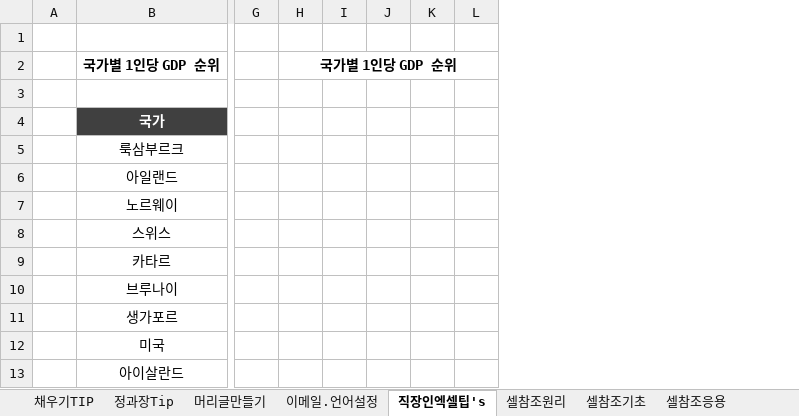
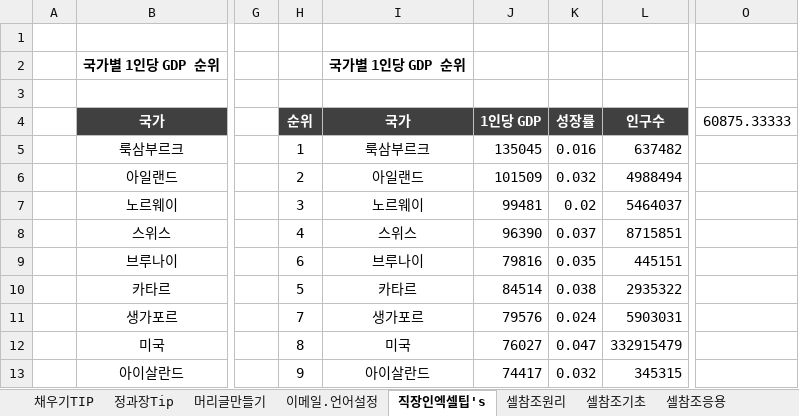
Before and after one commit to choiminjun94/Excel_study, an Excel workbook: file/엑셀 기초 총정리 특강 1-1.xlsx, sheet 직장인엑셀팁's, drawn as a sheet; only a part is shown, gaps mark what is left out; values as stored, in another font and other column widths than the file's, no borders; charts and pictures not drawn; removed rows and columns are numbered as before the commit, all else as after; the diff names each change by its address in the sheet, - before the commit and + after, or states it on an @@ line.

Commit message:
add Excel Day3

```diff
--- a/file/엑셀 기초 총정리 특강 1-1.xlsx (sheet 직장인엑셀팁's)
+++ b/file/엑셀 기초 총정리 특강 1-1.xlsx (sheet 직장인엑셀팁's)
-column H, row 2: 국가별 1인당 GDP 순위
-column I, empty
-column J, empty
-column K, empty
-column L, empty
+column H, rows 4-8: 순위 | 1 | 2 | 3 | 4; rows 10-13: 5 | 7 | 8 | 9
+column I, rows 2-8: 국가별 1인당 GDP 순위 |  | 국가 | 룩삼부르크 | 아일랜드 | 노르웨이 | 스위스; rows 10-13: 카타르 | 생가포르 | 미국 | 아이살란드
+column J, rows 4-8: 1인당 GDP | 135045 | 101509 | 99481 | 96390; rows 10-13: 84514 | 79576 | 76027 | 74417
+column K, rows 4-8: 성장률 | 0.016 | 0.032 | 0.02 | 0.037; rows 10-13: 0.038 | 0.024 | 0.047 | 0.032
+column L, rows 4-8: 인구수 | 637482 | 4988494 | 5464037 | 8715851; rows 10-13: 2935322 | 5903031 | 332915479 | 345315
+column O, row 4: 60875.33333
@@ row 10 moved to row 9: 브루나이 @@
```
Also changed, not shown: charts or pictures, 2 other files.
